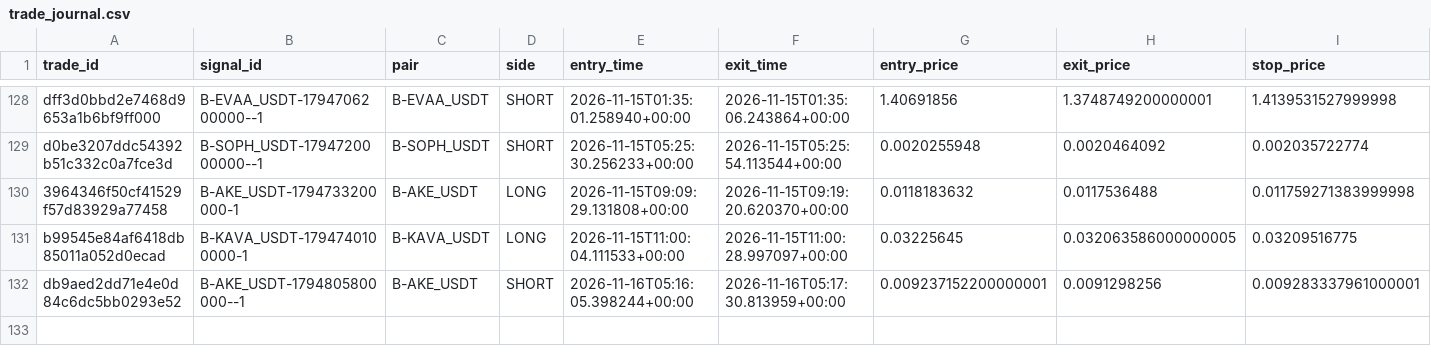
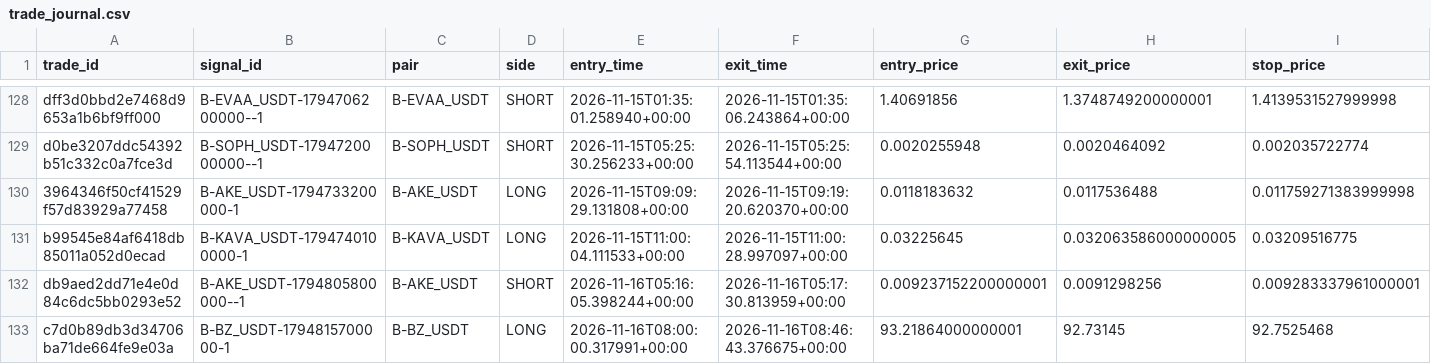
Before and after one commit to harnepal-hub/AMTE-Self-Evolving-Intraday-Trading-Engine, a CSV file: data/paper_3strategy/trade_journal.csv, drawn as a sheet; only a part is shown, gaps mark what is left out; rows hold the shown columns only; the diff names each change by its address in the sheet, - before the commit and + after, or states it on an @@ line.

```diff
--- a/data/paper_3strategy/trade_journal.csv
+++ b/data/paper_3strategy/trade_journal.csv
+row 133: c7d0b89db3d34706ba71de664fe9e03a | B-BZ_USDT-1794815700000-1 | B-BZ_USDT | LONG | 2026-11-16T08:00:00.317991+00:00 | 2026-11-16T08:46:43.376675+00:00 | 93.21864000000001 | 92.73145 | 92.7525468
```
Also changed, not shown: 12 other files.
